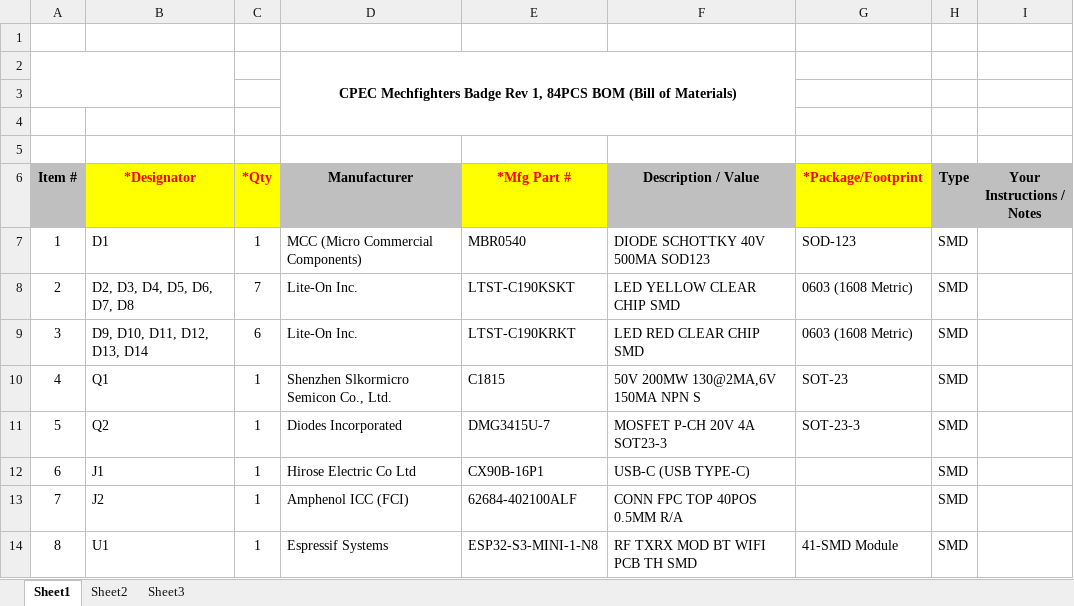
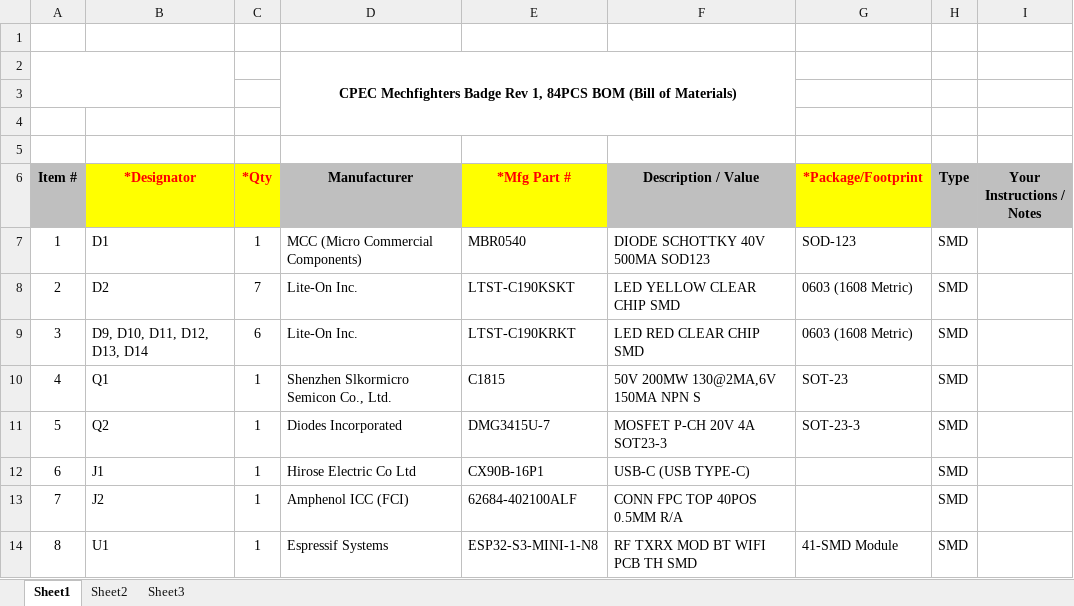
Before and after one commit to Cyber-Professionals-Enthusiast-Club/DC-34-Badge, an Excel workbook: MechFighters_Badge_BOM_PCBWay.xlsx, sheet Sheet1, drawn as a sheet; only a part is shown; values as stored, in another font and other column widths than the file's, no borders; charts and pictures not drawn; the diff names each change by its address in the sheet, - before the commit and + after, or states it on an @@ line.

```diff
--- a/MechFighters_Badge_BOM_PCBWay.xlsx (sheet Sheet1)
+++ b/MechFighters_Badge_BOM_PCBWay.xlsx (sheet Sheet1)
-B8 (*Designator): D2, D3, D4, D5, D6, D7, D8
+B8 (*Designator): D2
```
Also changed, not shown: charts or pictures, 6 other files.
